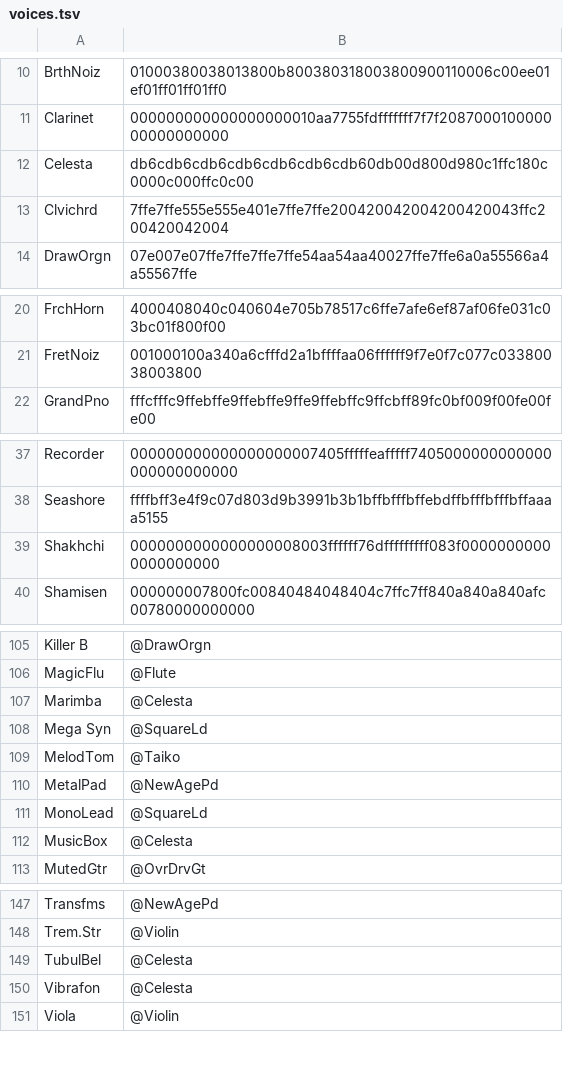
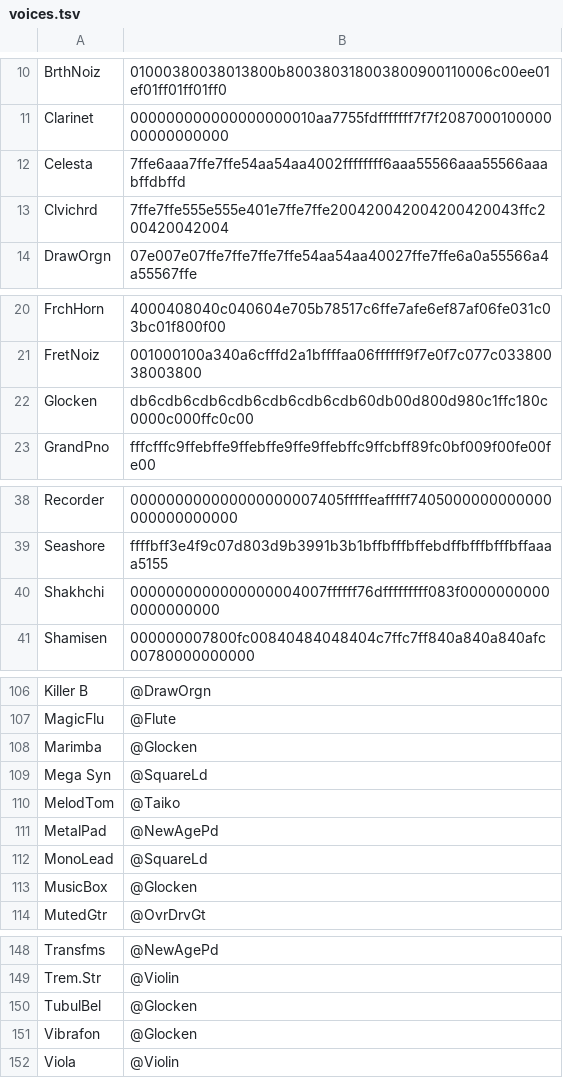
Before and after one commit to ltgcgo/octavia, a TSV file: data/bitmaps/xg/voices.tsv, drawn as a sheet; only a part is shown, gaps mark what is left out; the diff covers the shown part only.

Commit message:
Further correction, w/ help from MIDIMan.

```diff
--- a/data/bitmaps/xg/voices.tsv
+++ b/data/bitmaps/xg/voices.tsv
@@ -11,3 +11,3 @@ BrthNoiz	01000380038013800b800380318003800900110006c00ee01ef01ff01ff01ff0
 Clarinet	000000000000000000010aa7755fdfffffff7f7f208700010000000000000000
-Celesta	db6cdb6cdb6cdb6cdb6cdb6cdb60db00d800d980c1ffc180c0000c000ffc0c00
+Celesta	7ffe6aaa7ffe7ffe54aa54aa4002ffffffff6aaa55566aaa55566aaabffdbffd
 Clvichrd	7ffe7ffe555e555e401e7ffe7ffe200420042004200420043ffc200420042004
@@ -21,2 +21,3 @@ FrchHorn	4000408040c040604e705b78517c6ffe7afe6ef87af06fe031c03bc01f800f00
 FretNoiz	001000100a340a6cfffd2a1bffffaa06ffffff9f7e0f7c077c03380038003800
+Glocken	db6cdb6cdb6cdb6cdb6cdb6cdb60db00d800d980c1ffc180c0000c000ffc0c00
 GrandPno	fffcfffc9ffebffe9ffebffe9ffe9ffebffc9ffcbff89fc0bf009f00fe00fe00
@@ -38,3 +39,3 @@ Recorder	000000000000000000007405fffffeafffff7405000000000000000000000000
 Seashore	ffffbff3e4f9c07d803d9b3991b3b1bffbfffbffebdffbfffbfffbffaaaa5155
-Shakhchi	0000000000000000008003ffffff76dfffffffff083f00000000000000000000
+Shakhchi	0000000000000000004007ffffff76dfffffffff083f00000000000000000000
 Shamisen	000000007800fc00840484048404c7ffc7ff840a840a840afc00780000000000
@@ -106,3 +107,3 @@ Killer B	@DrawOrgn
 MagicFlu	@Flute
-Marimba	@Celesta
+Marimba	@Glocken
 Mega Syn	@SquareLd
@@ -111,3 +112,3 @@ MetalPad	@NewAgePd
 MonoLead	@SquareLd
-MusicBox	@Celesta
+MusicBox	@Glocken
 MutedGtr	@OvrDrvGt
@@ -148,4 +149,4 @@ Transfms	@NewAgePd
 Trem.Str	@Violin
-TubulBel	@Celesta
-Vibrafon	@Celesta
+TubulBel	@Glocken
+Vibrafon	@Glocken
 Viola	@Violin
```
Also changed, not shown: 3 edited cells elsewhere in this file.
